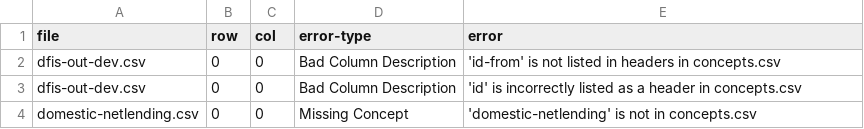
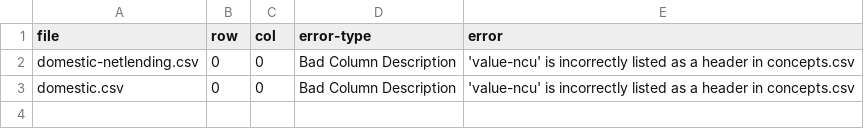
Before and after one commit to danwdevinit/alexm-util, a CSV file: DevInit/check_results.csv, drawn as a sheet.

```diff
--- a/DevInit/check_results.csv
+++ b/DevInit/check_results.csv
@@ -1,4 +1,3 @@
 file,row,col,error-type,error
-dfis-out-dev.csv,0,0,Bad Column Description,'id-from' is not listed in headers in concepts.csv
-dfis-out-dev.csv,0,0,Bad Column Description,'id' is incorrectly listed as a header in concepts.csv
-domestic-netlending.csv,0,0,Missing Concept,'domestic-netlending' is not in concepts.csv
+domestic-netlending.csv,0,0,Bad Column Description,'value-ncu' is incorrectly listed as a header in concepts.csv
+domestic.csv,0,0,Bad Column Description,'value-ncu' is incorrectly listed as a header in concepts.csv
```
Also changed, not shown: 12 other files.
